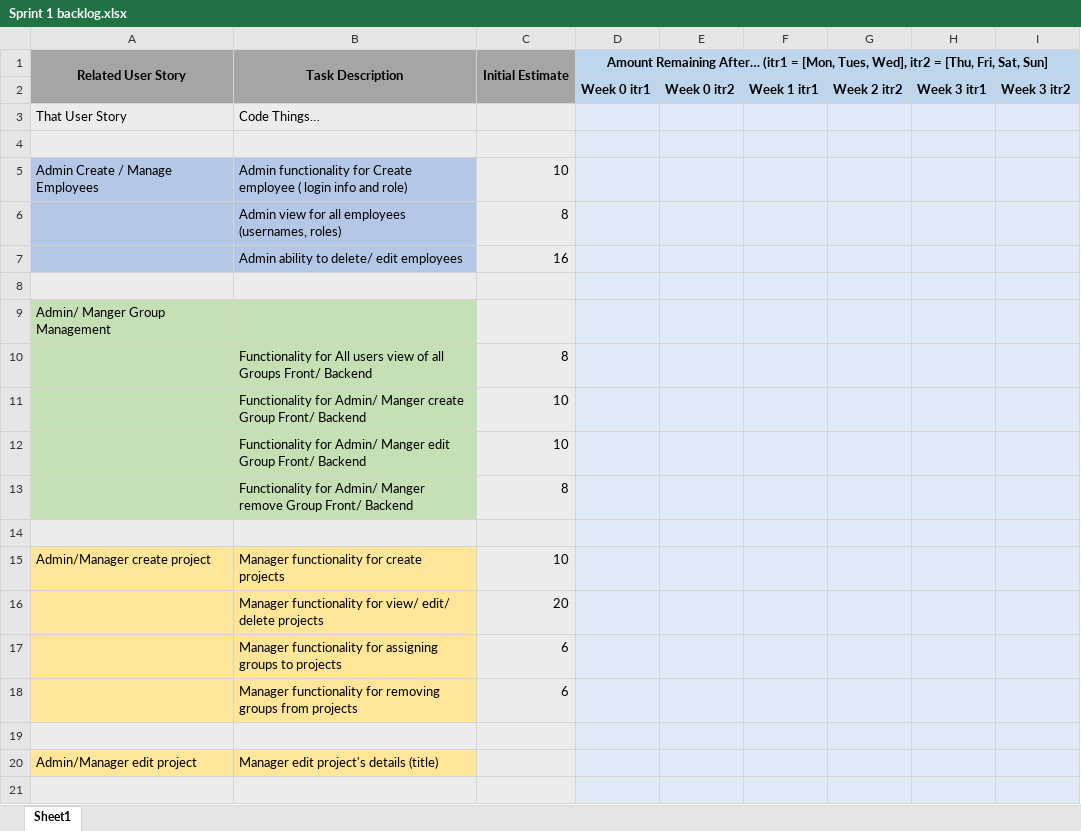
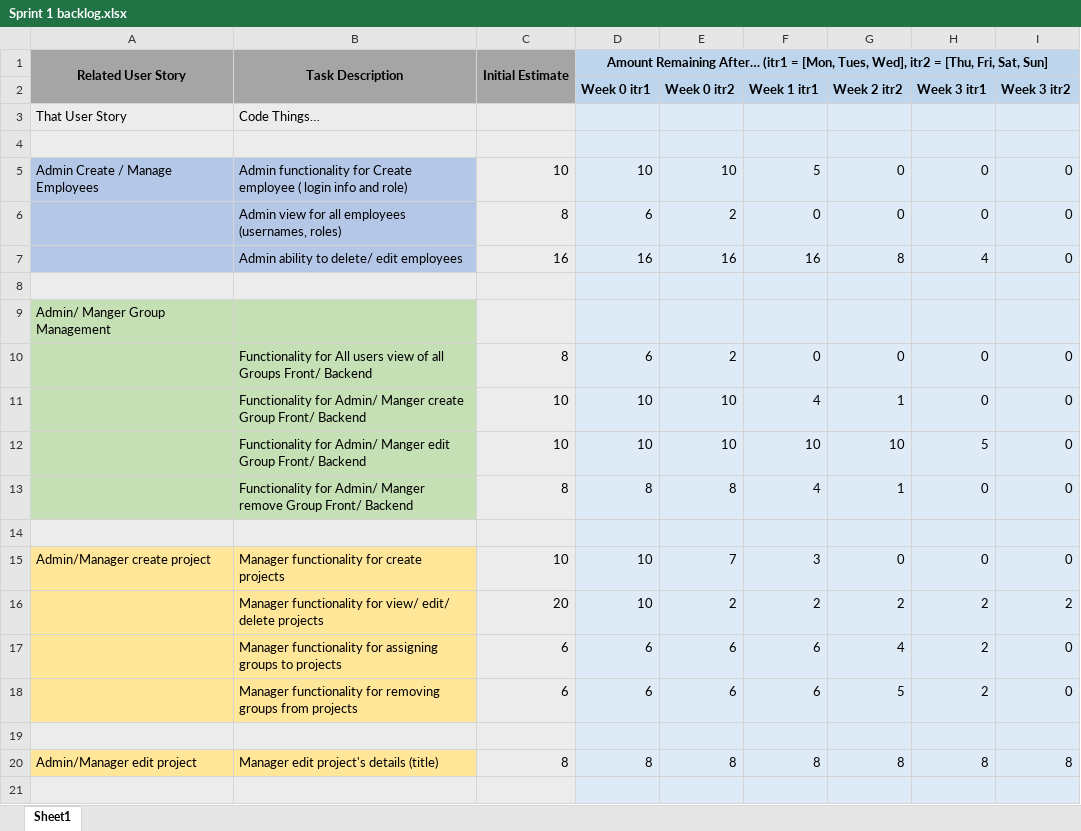
Before and after one commit to 0Gaines0/UWG-Capstone-Group1, an Excel workbook: sprint/sprint_1/Sprint 1 backlog.xlsx, sheet Sheet1, drawn as a sheet; only a part is shown; values as stored, in another font and other column widths than the file's, no borders; charts and pictures not drawn; removed rows and columns are numbered as before the commit, all else as after; the diff covers the shown part only; the diff names each change by its address in the sheet, - before the commit and + after, or states it on an @@ line.

Commit message:
Updated Sprint1 backlog

```diff
--- a/sprint/sprint_1/Sprint 1 backlog.xlsx (sheet Sheet1)
+++ b/sprint/sprint_1/Sprint 1 backlog.xlsx (sheet Sheet1)
-D5 (Week 0 itr1): (empty)
+D5 (Week 0 itr1): 10
-E5 (Week 0 itr2): (empty)
+E5 (Week 0 itr2): 10
-F5 (Week 1 itr1): (empty)
+F5 (Week 1 itr1): 5
-G5 (Week 2 itr2): (empty)
+G5 (Week 2 itr2): 0
-H5 (Week 3 itr1): (empty)
+H5 (Week 3 itr1): 0
-I5 (Week 3 itr2): (empty)
+I5 (Week 3 itr2): 0
-row 6:  | Admin view for all employees (usernames, roles) | 8
-row 7:  | Admin ability to delete/ edit employees | 16
+row 6:  | Admin view for all employees (usernames, roles) | 8 | 6 | 2 | 0 | 0 | 0 | 0
+row 7:  | Admin ability to delete/ edit employees | 16 | 16 | 16 | 16 | 8 | 4 | 0
-row 10:  | Functionality for All users view of all Groups Front/ Backend | 8
-row 11:  | Functionality for Admin/ Manger create Group Front/ Backend | 10
-row 12:  | Functionality for Admin/ Manger edit Group Front/ Backend | 10
-row 13:  | Functionality for Admin/ Manger remove Group Front/ Backend | 8
+row 10:  | Functionality for All users view of all Groups Front/ Backend | 8 | 6 | 2 | 0 | 0 | 0 | 0
+row 11:  | Functionality for Admin/ Manger create Group Front/ Backend | 10 | 10 | 10 | 4 | 1 | 0 | 0
+row 12:  | Functionality for Admin/ Manger edit Group Front/ Backend | 10 | 10 | 10 | 10 | 10 | 5 | 0
+row 13:  | Functionality for Admin/ Manger remove Group Front/ Backend | 8 | 8 | 8 | 4 | 1 | 0 | 0
-D15 (Week 0 itr1): (empty)
+D15 (Week 0 itr1): 10
-E15 (Week 0 itr2): (empty)
+E15 (Week 0 itr2): 7
-F15 (Week 1 itr1): (empty)
+F15 (Week 1 itr1): 3
-G15 (Week 2 itr2): (empty)
+G15 (Week 2 itr2): 0
-H15 (Week 3 itr1): (empty)
+H15 (Week 3 itr1): 0
-I15 (Week 3 itr2): (empty)
+I15 (Week 3 itr2): 0
-row 16:  | Manager functionality for view/ edit/ delete projects | 20
-row 17:  | Manager functionality for assigning groups to projects | 6
-row 18:  | Manager functionality for removing groups from projects | 6
+row 16:  | Manager functionality for view/ edit/ delete projects | 20 | 10 | 2 | 2 | 2 | 2 | 2
+row 17:  | Manager functionality for assigning groups to projects | 6 | 6 | 6 | 6 | 4 | 2 | 0
+row 18:  | Manager functionality for removing groups from projects | 6 | 6 | 6 | 6 | 5 | 2 | 0
-row 20: Admin/Manager edit project | Manager edit project's details (title)
+row 20: Admin/Manager edit project | Manager edit project's details (title) | 8 | 8 | 8 | 8 | 8 | 8 | 8
```
Also changed, not shown: 1 added row, 1 removed row and 6 edited cells elsewhere in this sheet, charts or pictures.
